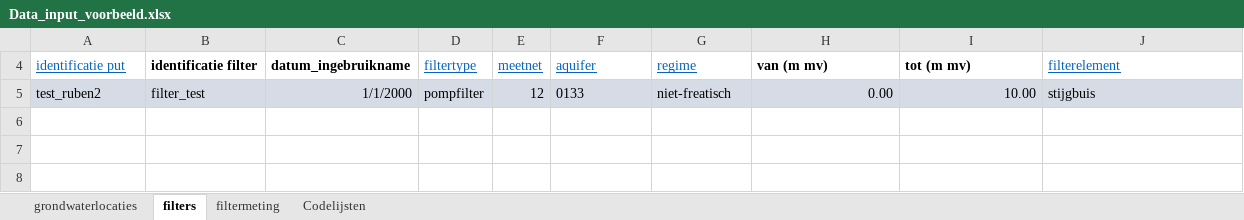
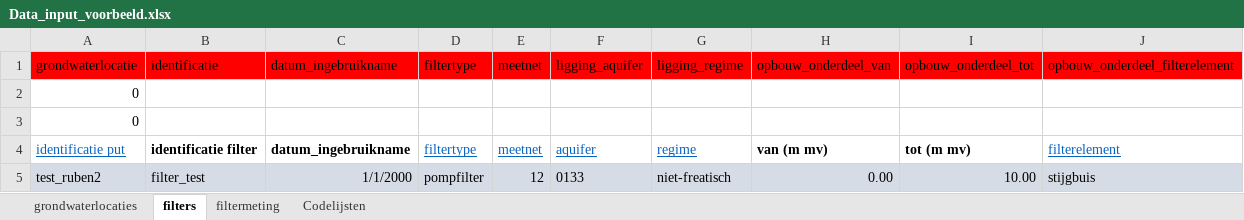
Before and after one commit to DOV-Vlaanderen/xls2xml, an Excel workbook: data_voorbeeld/Data_input_voorbeeld.xlsx, sheet filters, drawn as a sheet; values as stored, in another font and other column widths than the file's, no borders; the diff names each change by its address in the sheet, - before the commit and + after, or states it on an @@ line.

```diff
--- a/data_voorbeeld/Data_input_voorbeeld.xlsx (sheet filters)
+++ b/data_voorbeeld/Data_input_voorbeeld.xlsx (sheet filters)
@@ row 1 unhidden: grondwaterlocatie | identificatie | datum_ingebruikname | filtertype | meetnet | ligging_aquifer | ligging_regime | opbouw_onderdeel_van | opbouw_onderdeel_tot | opbouw_onderdeel_filterelement @@
+row 2: 0
+row 3: 0
```
Also changed, not shown: sheet filtermeting, sheet grondwaterlocaties, 5 other files.
